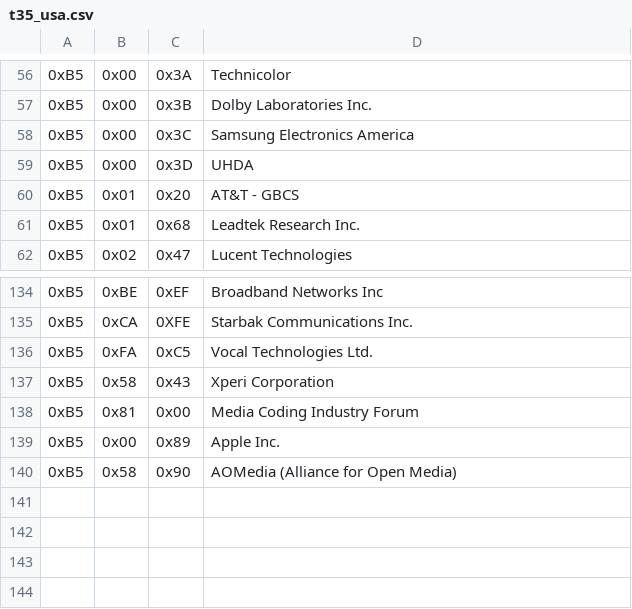
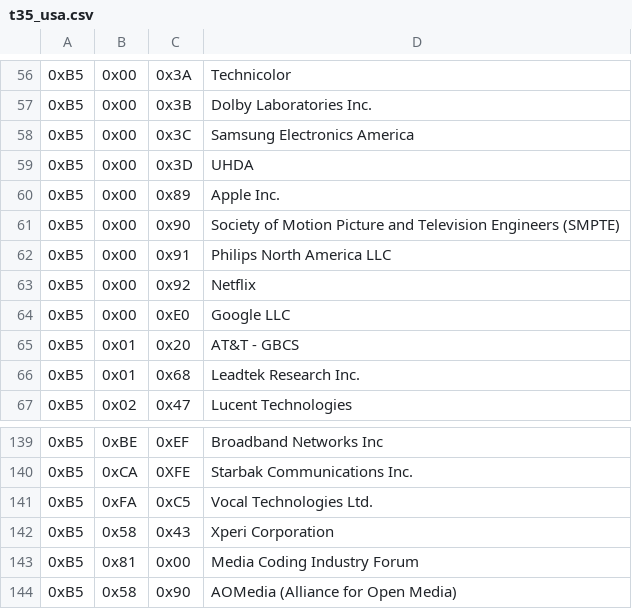
Before and after one commit to podborski/ITU-T-T35-Codes, a CSV file: data/t35_usa.csv, drawn as a sheet; only a part is shown, gaps mark what is left out; the diff names each change by its address in the sheet, - before the commit and + after, or states it on an @@ line.

Commit message:
update the USA tables. update readme

```diff
--- a/data/t35_usa.csv
+++ b/data/t35_usa.csv
@@ row 139 moved to row 60: 0xB5 @@
+row 61: 0xB5 | 0x00 | 0x90 | Society of Motion Picture and Television Engineers (SMPTE)
+row 62: 0xB5 | 0x00 | 0x91 | Philips North America LLC
+row 63: 0xB5 | 0x00 | 0x92 | Netflix
+row 64: 0xB5 | 0x00 | 0xE0 | Google LLC
```
Also changed, not shown: 2 other files.
